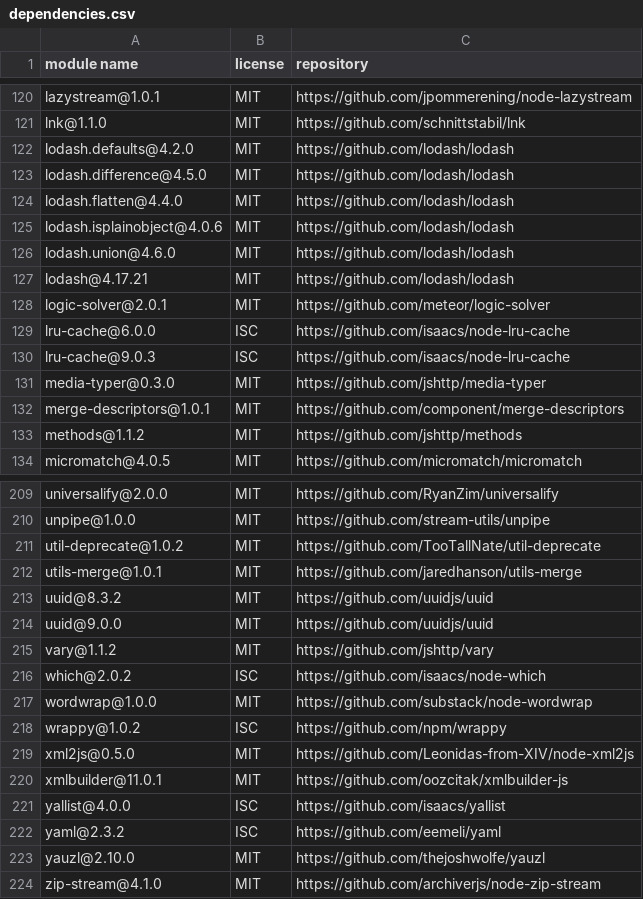
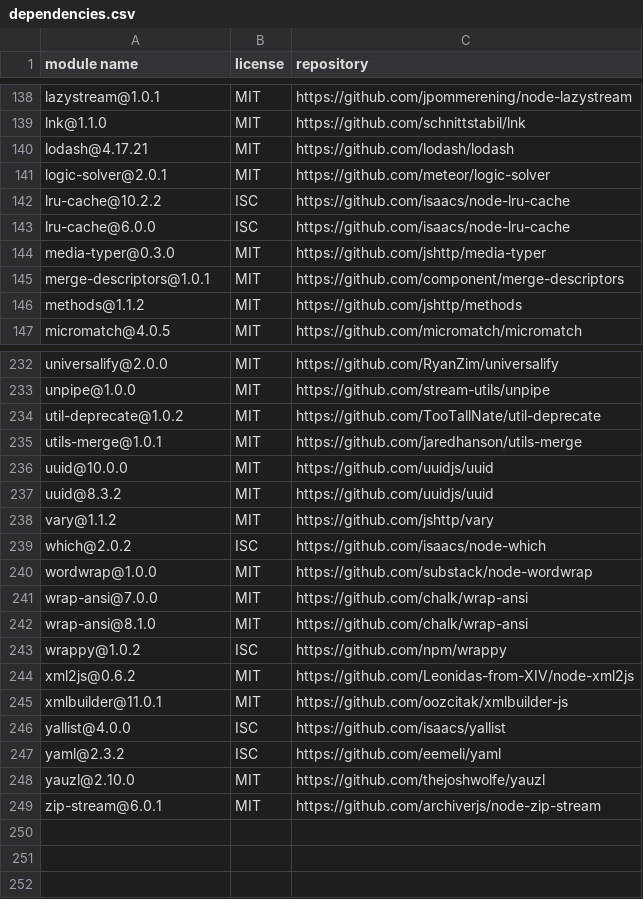
Before and after one commit to OpenTOSCA/opentosca-vintner, a CSV file: assets/documents/dependencies.csv, drawn as a sheet; only a part is shown, gaps mark what is left out; the diff covers the shown part only.

```diff
--- a/assets/documents/dependencies.csv
+++ b/assets/documents/dependencies.csv
@@ -121,11 +139,6 @@
 "lnk@1.1.0","MIT","https://github.com/schnittstabil/lnk"
-"lodash.defaults@4.2.0","MIT","https://github.com/lodash/lodash"
-"lodash.difference@4.5.0","MIT","https://github.com/lodash/lodash"
-"lodash.flatten@4.4.0","MIT","https://github.com/lodash/lodash"
-"lodash.isplainobject@4.0.6","MIT","https://github.com/lodash/lodash"
-"lodash.union@4.6.0","MIT","https://github.com/lodash/lodash"
 "lodash@4.17.21","MIT","https://github.com/lodash/lodash"
 "logic-solver@2.0.1","MIT","https://github.com/meteor/logic-solver"
+"lru-cache@10.2.2","ISC","https://github.com/isaacs/node-lru-cache"
 "lru-cache@6.0.0","ISC","https://github.com/isaacs/node-lru-cache"
-"lru-cache@9.0.3","ISC","https://github.com/isaacs/node-lru-cache"
 "media-typer@0.3.0","MIT","https://github.com/jshttp/media-typer"
@@ -212,4 +235,4 @@
 "utils-merge@1.0.1","MIT","https://github.com/jaredhanson/utils-merge"
+"uuid@10.0.0","MIT","https://github.com/uuidjs/uuid"
 "uuid@8.3.2","MIT","https://github.com/uuidjs/uuid"
-"uuid@9.0.0","MIT","https://github.com/uuidjs/uuid"
 "vary@1.1.2","MIT","https://github.com/jshttp/vary"
@@ -217,4 +240,6 @@
 "wordwrap@1.0.0","MIT","https://github.com/substack/node-wordwrap"
+"wrap-ansi@7.0.0","MIT","https://github.com/chalk/wrap-ansi"
+"wrap-ansi@8.1.0","MIT","https://github.com/chalk/wrap-ansi"
 "wrappy@1.0.2","ISC","https://github.com/npm/wrappy"
-"xml2js@0.5.0","MIT","https://github.com/Leonidas-from-XIV/node-xml2js"
+"xml2js@0.6.2","MIT","https://github.com/Leonidas-from-XIV/node-xml2js"
 "xmlbuilder@11.0.1","MIT","https://github.com/oozcitak/xmlbuilder-js"
@@ -223,2 +248,2 @@
 "yauzl@2.10.0","MIT","https://github.com/thejoshwolfe/yauzl"
-"zip-stream@4.1.0","MIT","https://github.com/archiverjs/node-zip-stream"
+"zip-stream@6.0.1","MIT","https://github.com/archiverjs/node-zip-stream"
```
Also changed, not shown: 30 added rows, 2 removed rows and 26 edited cells elsewhere in this file, 2 other files.
